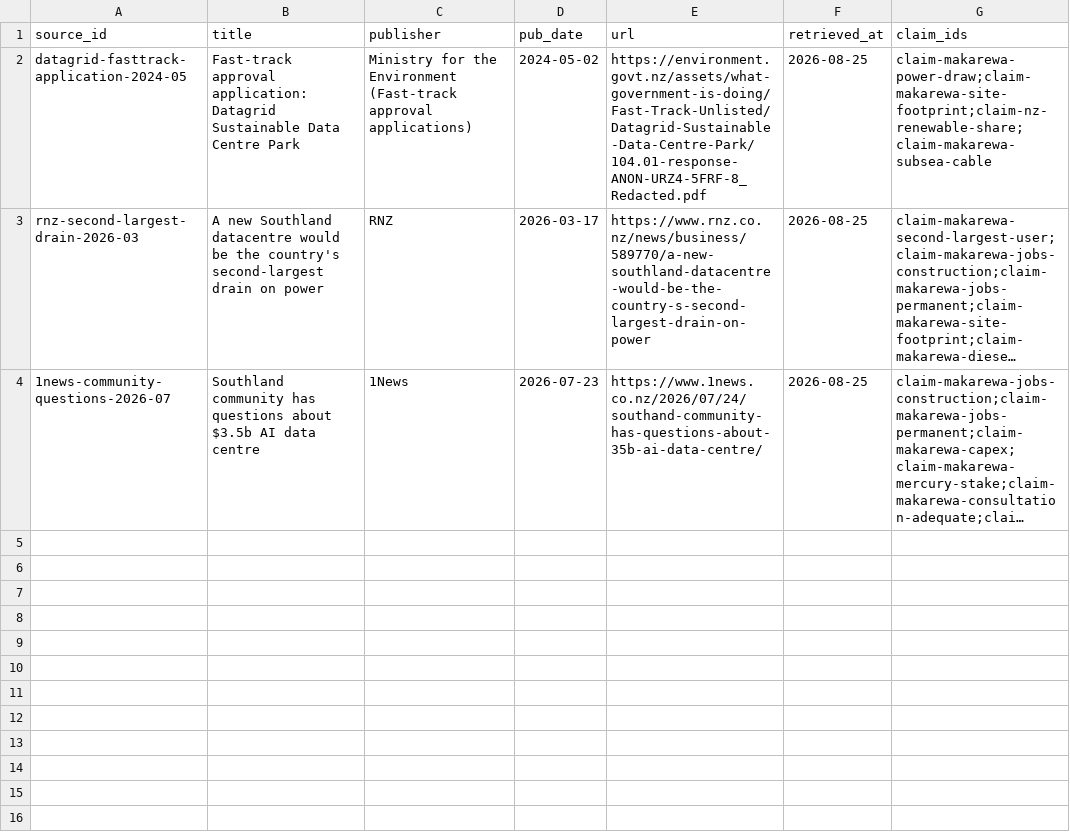
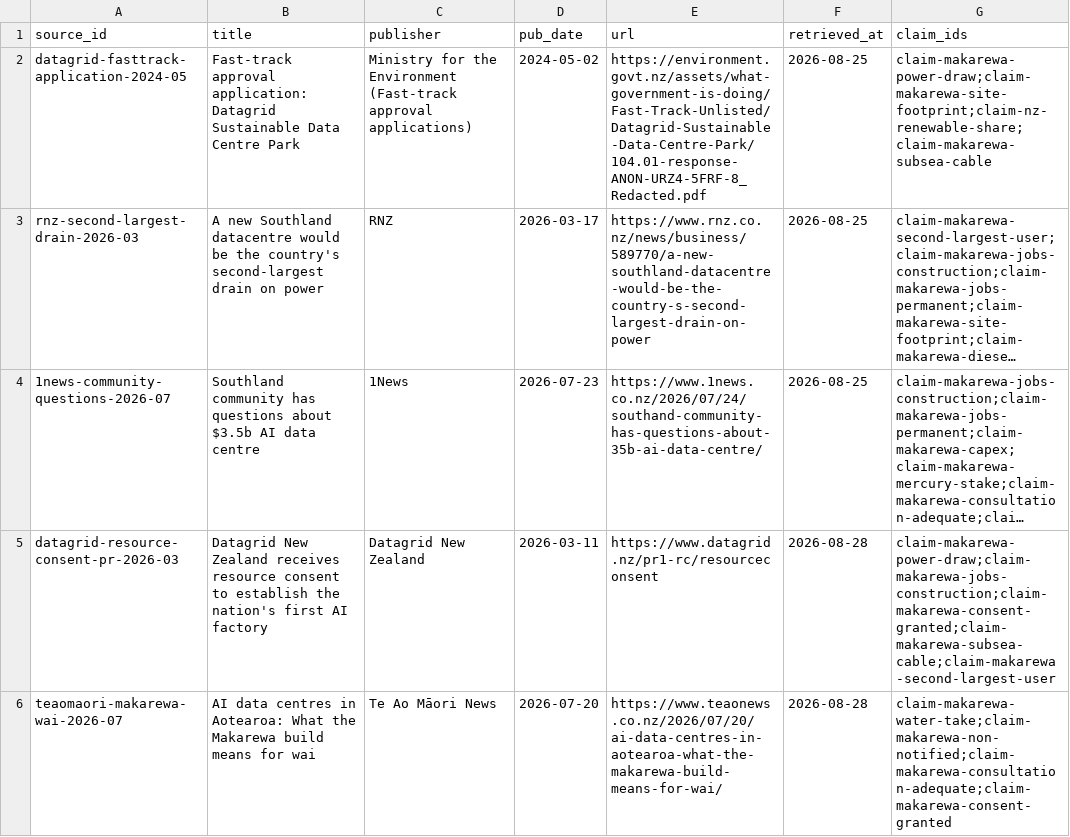
Before and after one commit to JamesWeb3/sovereign-agentic-pipeline, a CSV file: research/corpus.csv, drawn as a sheet; long unchanged cells end in …; the diff names each change by its address in the sheet, - before the commit and + after, or states it on an @@ line.

Commit message:
Two new deliverables added to the repo, sourced through claude code and written through claude yet to undergo review

```diff
--- a/research/corpus.csv
+++ b/research/corpus.csv
+row 5: datagrid-resource-consent-pr-2026-03 | Datagrid New Zealand receives resource consent to establish the nation's first AI factory | Datagrid New Zealand | 2026-03-11 | https://www.datagrid.nz/pr1-rc/resourceconsent | 2026-08-28 | claim-makarewa-power-draw;claim-makarewa-jobs-construction;claim-makarewa-consent-granted;claim-makarewa-subsea-cable;claim-makarewa-second-largest-user
+row 6: teaomaori-makarewa-wai-2026-07 | AI data centres in Aotearoa: What the Makarewa build means for wai | Te Ao Māori News | 2026-07-20 | https://www.teaonews.co.nz/2026/07/20/ai-data-centres-in-aotearoa-what-the-makarewa-build-means-for-wai/ | 2026-08-28 | claim-makarewa-water-take;claim-makarewa-non-notified;claim-makarewa-consultation-adequate;claim-makarewa-consent-granted
```
Also changed, not shown: 3 other files.
